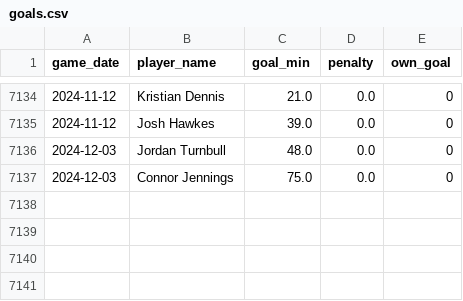
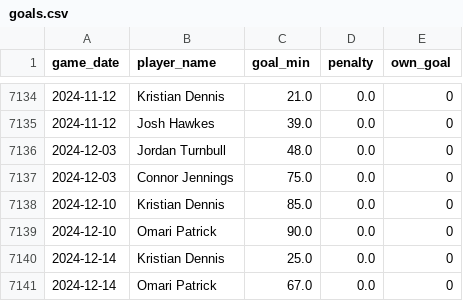
Before and after one commit to petebrown/pre-2023-data-prep, a CSV file: data/goals.csv, drawn as a sheet; only a part is shown, gaps mark what is left out.

```diff
--- a/data/goals.csv
+++ b/data/goals.csv
@@ -7137 +7137,5 @@ game_date,player_name,goal_min,penalty,own_goal
 2024-12-03,Connor Jennings,75.0,0.0,0
+2024-12-10,Kristian Dennis,85.0,0.0,0
+2024-12-10,Omari Patrick,90.0,0.0,0
+2024-12-14,Kristian Dennis,25.0,0.0,0
+2024-12-14,Omari Patrick,67.0,0.0,0
```
Also changed, not shown: data/player_dobs.csv, data/red_cards.csv, 6 other files.
